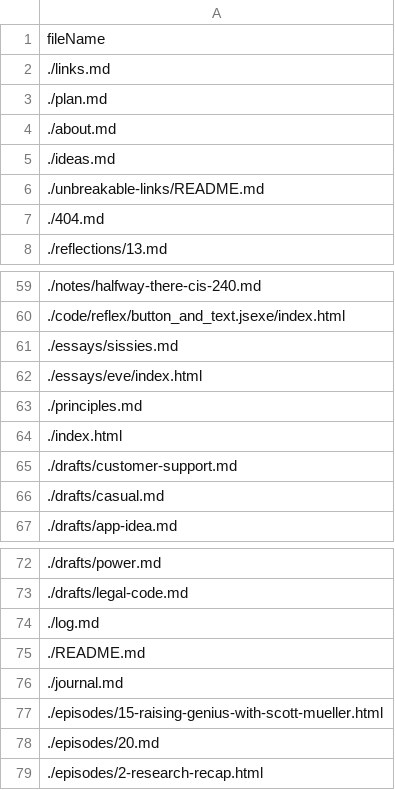
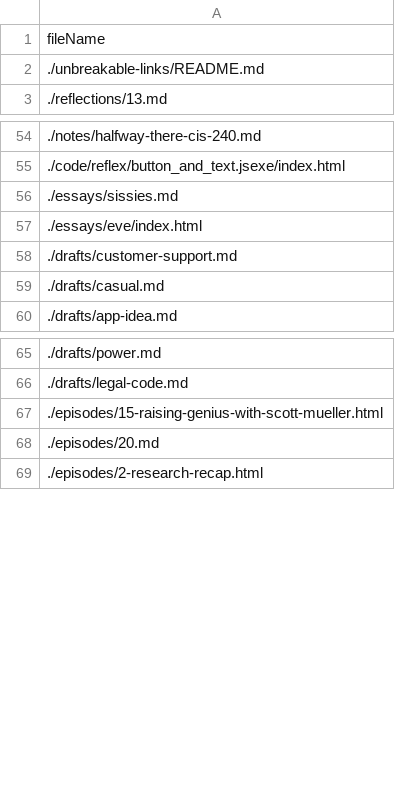
Before and after one commit to futureofcoding/futureofcoding.org, a CSV file: _data/files.csv, drawn as a sheet; only a part is shown, gaps mark what is left out; the diff names each change by its address in the sheet, - before the commit and + after, or states it on an @@ line.

```diff
--- a/_data/files.csv
+++ b/_data/files.csv
-row 2: ./links.md
-row 3: ./plan.md
-row 4: ./about.md
-row 5: ./ideas.md
-row 7: ./404.md
-row 63: ./principles.md
-row 64: ./index.html
-row 74: ./log.md
-row 75: ./README.md
-row 76: ./journal.md
```
Also changed, not shown: 1 other file.
